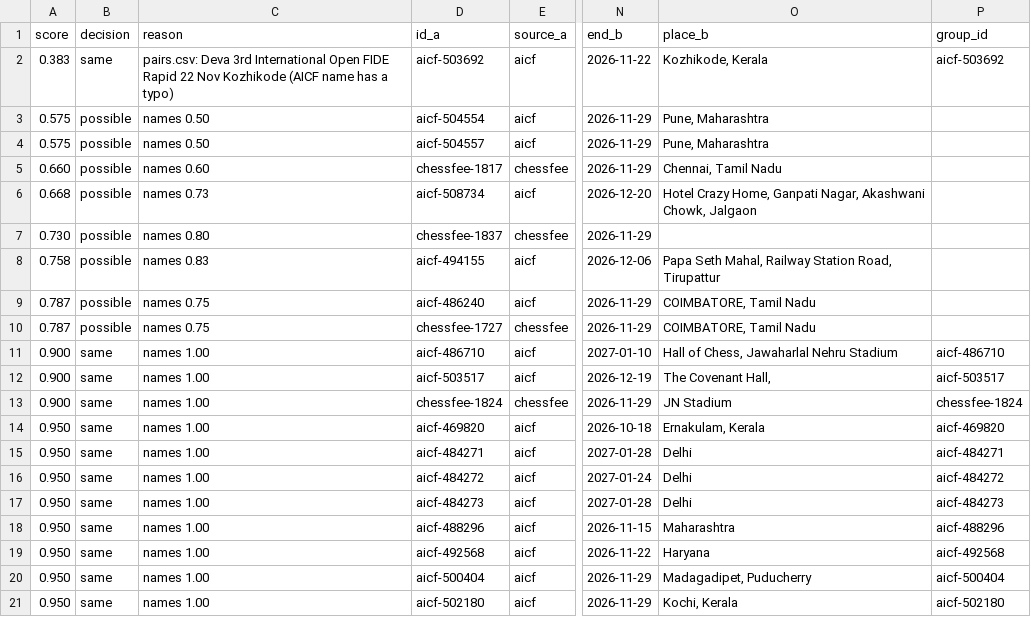
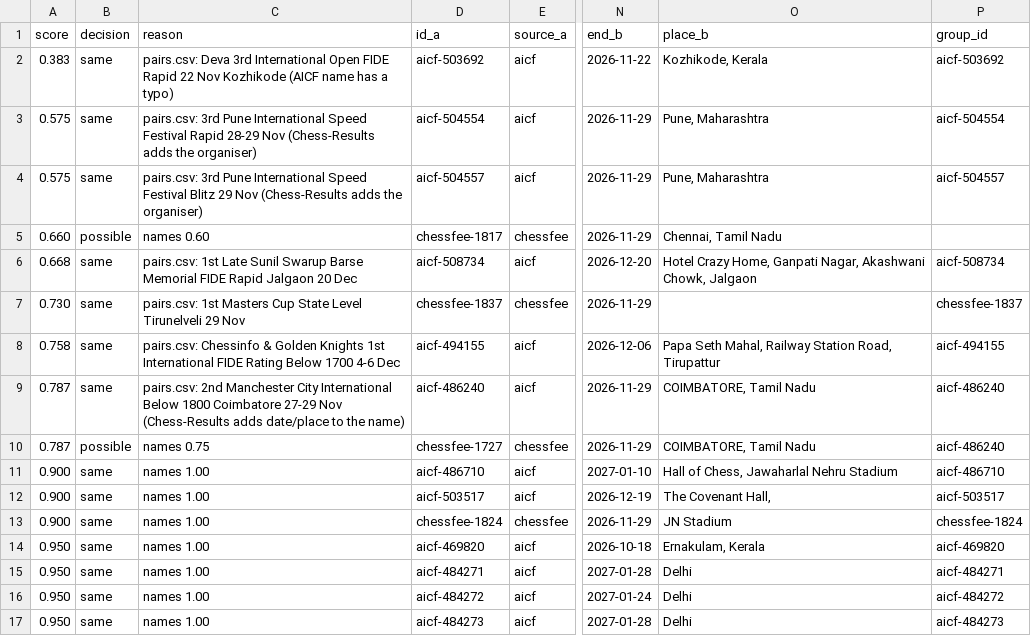
Before and after one commit to sujith2krishna-cpu/boostchess-tournaments, a CSV file: data/review/dedup_review.csv, drawn as a sheet; only a part is shown, gaps mark what is left out; the shorter side is filled out with more unchanged rows; the diff names each change by its address in the sheet, - before the commit and + after, or states it on an @@ line.

```diff
--- a/data/review/dedup_review.csv
+++ b/data/review/dedup_review.csv
-B3:B4 (decision): possible
+B3:B4 (decision): same
-C3 (reason): names 0.50
+C3 (reason): pairs.csv: 3rd Pune International Speed Festival Rapid 28-29 Nov (Chess-Results adds the organiser)
-P3 (group_id): (empty)
+P3 (group_id): aicf-504554
-C4 (reason): names 0.50
+C4 (reason): pairs.csv: 3rd Pune International Speed Festival Blitz 29 Nov (Chess-Results adds the organiser)
-P4 (group_id): (empty)
+P4 (group_id): aicf-504557
-B6:B9 (decision): possible
+B6:B9 (decision): same
-C6 (reason): names 0.73
+C6 (reason): pairs.csv: 1st Late Sunil Swarup Barse Memorial FIDE Rapid Jalgaon 20 Dec
-P6 (group_id): (empty)
+P6 (group_id): aicf-508734
-C7 (reason): names 0.80
+C7 (reason): pairs.csv: 1st Masters Cup State Level Tirunelveli 29 Nov
-P7 (group_id): (empty)
+P7 (group_id): chessfee-1837
-C8 (reason): names 0.83
+C8 (reason): pairs.csv: Chessinfo & Golden Knights 1st International FIDE Rating Below 1700 4-6 Dec
-P8 (group_id): (empty)
+P8 (group_id): aicf-494155
-C9 (reason): names 0.75
+C9 (reason): pairs.csv: 2nd Manchester City International Below 1800 Coimbatore 27-29 Nov (Chess-Results adds date/place to the name)
-P9:P10 (group_id): (empty)
+P9:P10 (group_id): aicf-486240
```
Also changed, not shown: 3 other files.
